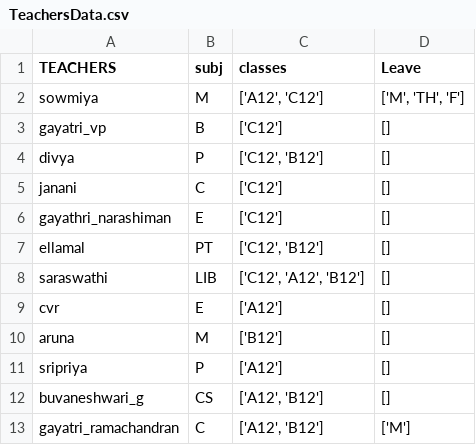
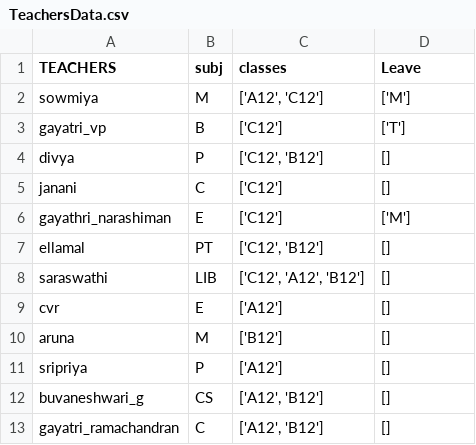
Before and after one commit to adi12345609876/school-time-table, a CSV file: csv/TeachersData.csv, drawn as a sheet.

```diff
--- a/csv/TeachersData.csv
+++ b/csv/TeachersData.csv
@@ -1,7 +1,7 @@
 TEACHERS,subj,classes,Leave
-sowmiya,M,"['A12', 'C12']","['M', 'TH', 'F']"
-gayatri_vp,B,['C12'],[]
+sowmiya,M,"['A12', 'C12']",['M']
+gayatri_vp,B,['C12'],['T']
 divya,P,"['C12', 'B12']",[]
 janani,C,['C12'],[]
-gayathri_narashiman,E,['C12'],[]
+gayathri_narashiman,E,['C12'],['M']
 ellamal,PT,"['C12', 'B12']",[]
@@ -12,2 +12,2 @@ sripriya,P,['A12'],[]
 buvaneshwari_g,CS,"['A12', 'B12']",[]
-gayatri_ramachandran,C,"['A12', 'B12']",['M']
+gayatri_ramachandran,C,"['A12', 'B12']",[]
```
Also changed, not shown: csv/ClassesData.csv, csv/Final Subs/SubsClassesData.csv, 4 other files.
